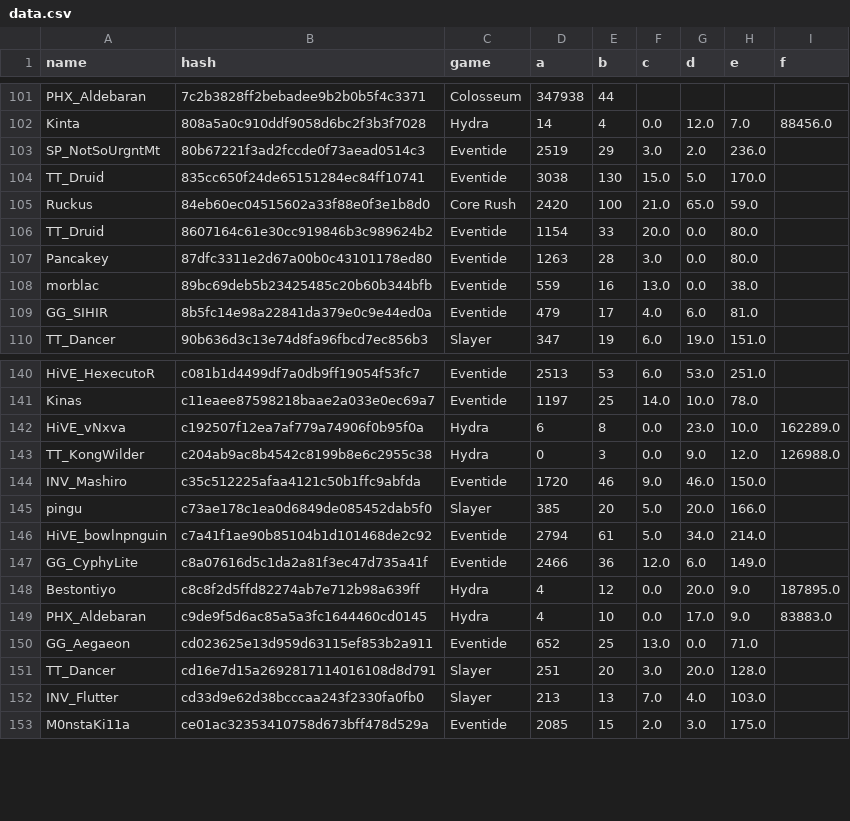
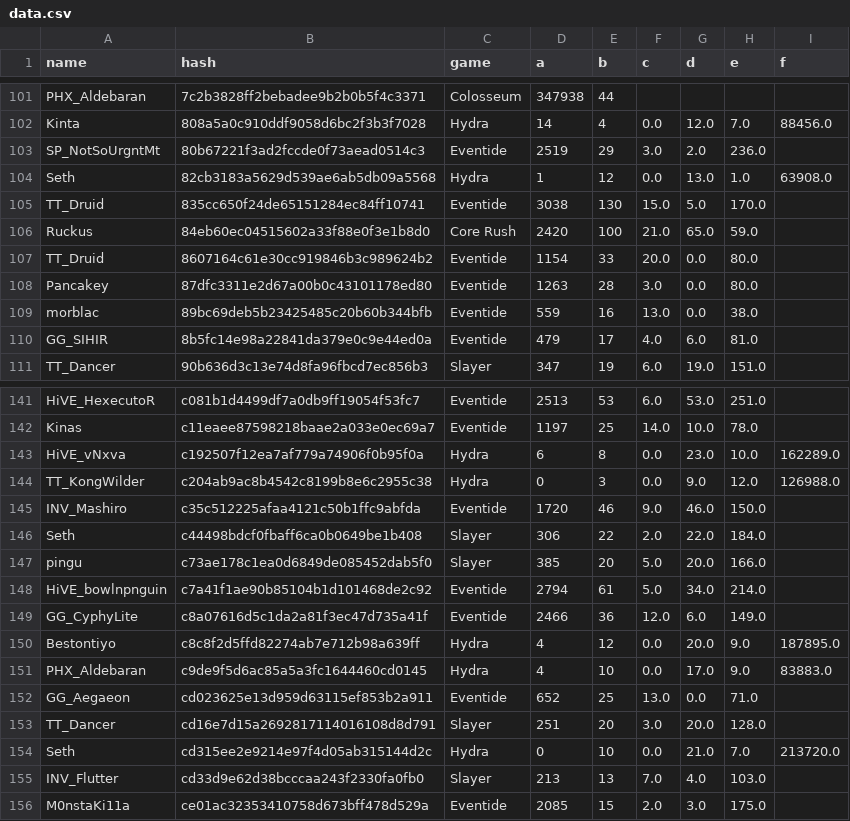
Before and after one commit to catalystblack/catalystblack.github.io, a CSV file: csv/data.csv, drawn as a sheet; only a part is shown, gaps mark what is left out.

Commit message:
data upload

```diff
--- a/csv/data.csv
+++ b/csv/data.csv
@@ -103,2 +103,3 @@ Kinta,808a5a0c910ddf9058d6bc2f3b3f7028,Hydra,14,4,0.0,12.0,7.0,88456.0
 SP_NotSoUrgntMt,80b67221f3ad2fccde0f73aead0514c3,Eventide,2519,29,3.0,2.0,236.0,
+Seth,82cb3183a5629d539ae6ab5db09a5568,Hydra,1,12,0.0,13.0,1.0,63908.0
 TT_Druid,835cc650f24de65151284ec84ff10741,Eventide,3038,130,15.0,5.0,170.0,
@@ -144,2 +145,3 @@ TT_KongWilder,c204ab9ac8b4542c8199b8e6c2955c38,Hydra,0,3,0.0,9.0,12.0,126988.0
 INV_Mashiro,c35c512225afaa4121c50b1ffc9abfda,Eventide,1720,46,9.0,46.0,150.0,
+Seth,c44498bdcf0fbaff6ca0b0649be1b408,Slayer,306,22,2.0,22.0,184.0,
 pingu,c73ae178c1ea0d6849de085452dab5f0,Slayer,385,20,5.0,20.0,166.0,
@@ -151,2 +153,3 @@ GG_Aegaeon,cd023625e13d959d63115ef853b2a911,Eventide,652,25,13.0,0.0,71.0,
 TT_Dancer,cd16e7d15a2692817114016108d8d791,Slayer,251,20,3.0,20.0,128.0,
+Seth,cd315ee2e9214e97f4d05ab315144d2c,Hydra,0,10,0.0,21.0,7.0,213720.0
 INV_Flutter,cd33d9e62d38bcccaa243f2330fa0fb0,Slayer,213,13,7.0,4.0,103.0,
```
Also changed, not shown: csv/hydra/assists.csv, csv/hydra/dtp.csv, 8 other files.
